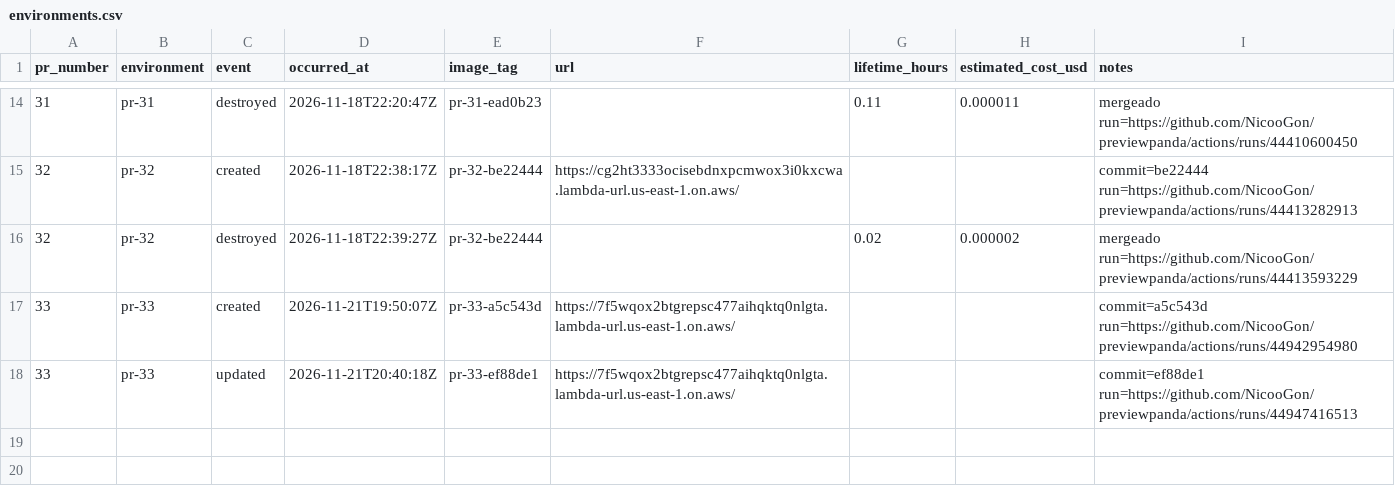
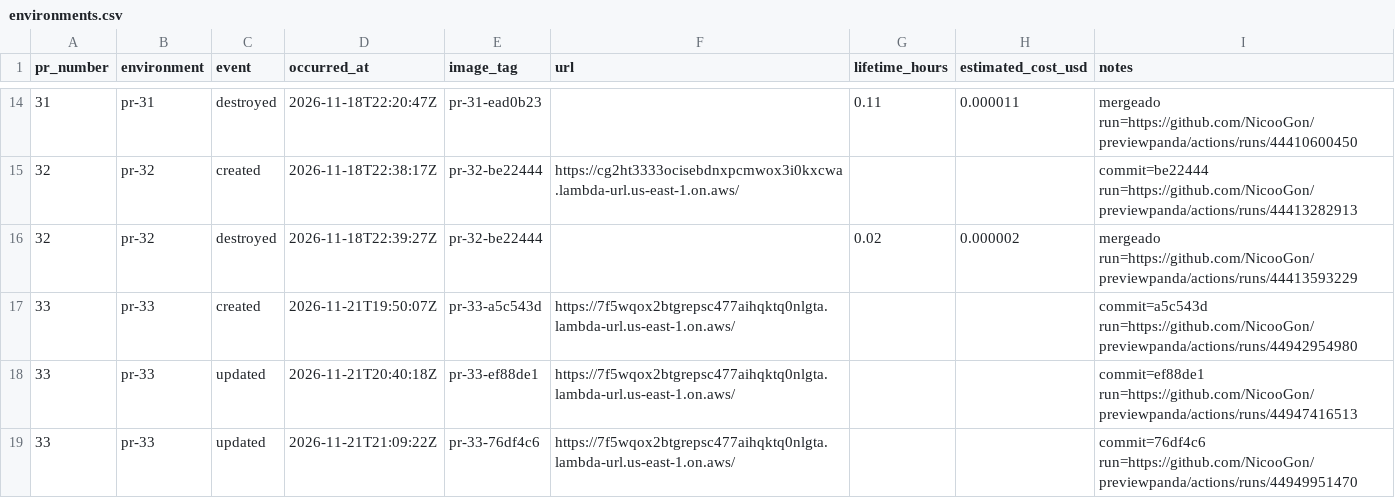
Before and after one commit to NicooGon/previewpanda, a CSV file: docs/environments.csv, drawn as a sheet; only a part is shown, gaps mark what is left out; the diff names each change by its address in the sheet, - before the commit and + after, or states it on an @@ line.

```diff
--- a/docs/environments.csv
+++ b/docs/environments.csv
+row 19: 33 | pr-33 | updated | 2026-11-21T21:09:22Z | pr-33-76df4c6 | https://7f5wqox2btgrepsc477aihqktq0nlgta.lambda-url.us-east-1.on.aws/ |  |  | commit=76df4c6 run=https://github.com/NicooGon/previewpanda/actions/runs/44949951470
```
